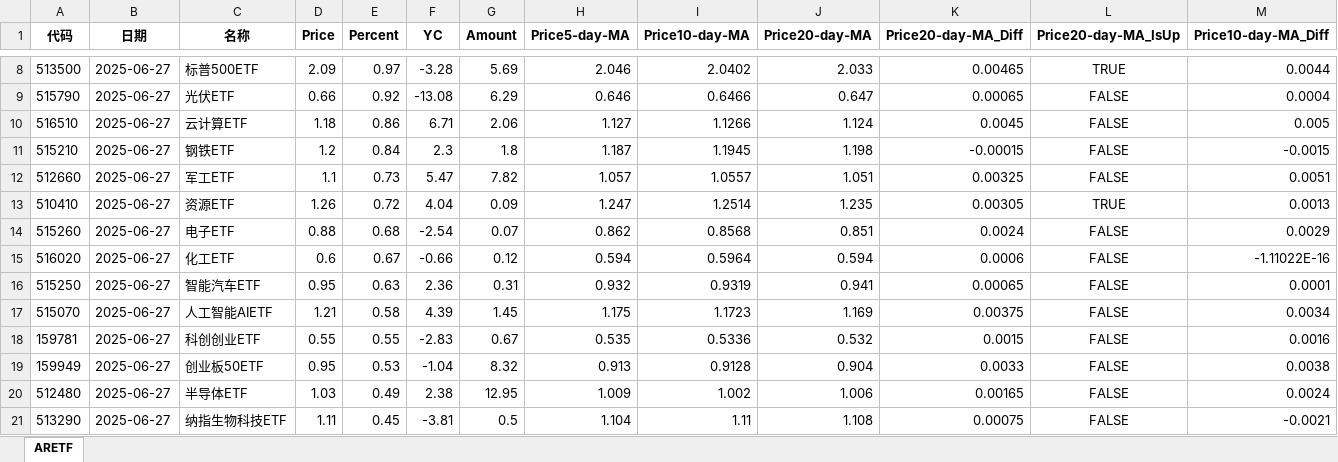
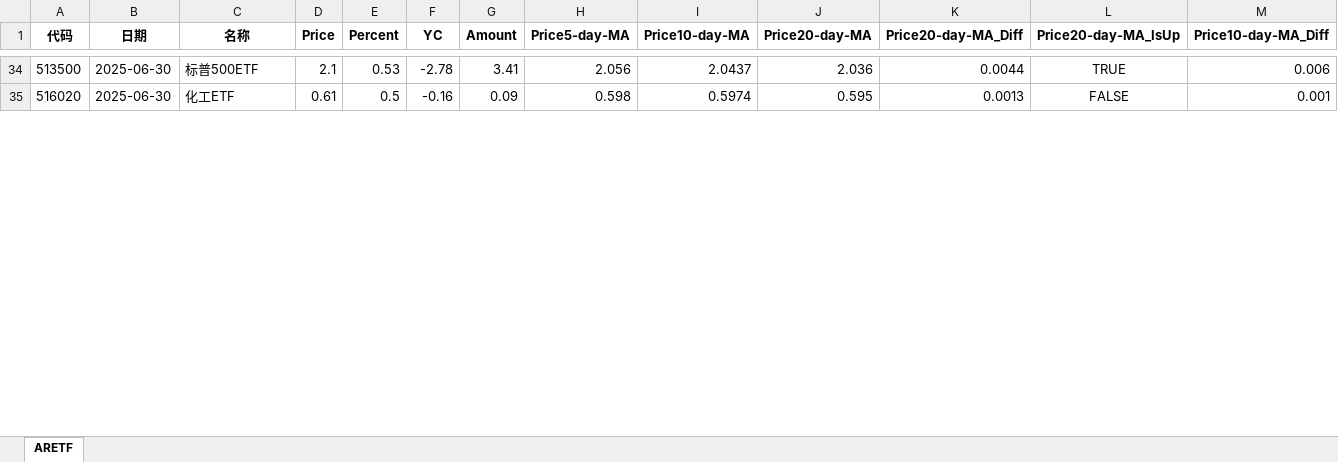
Before and after one commit to digital-era/AIPEInvestmentAgent, an Excel workbook: data/AIPEFinanceDataETF.xlsx, sheet ARETF, drawn as a sheet; only a part is shown, gaps mark what is left out; values as stored, in another font and other column widths than the file's, no borders; removed rows and columns are numbered as before the commit, all else as after; rows hold the shown columns only; the diff covers the shown part only; the diff names each change by its address in the sheet, - before the commit and + after, or states it on an @@ line.

Commit message:
feat: 自动添加每日生成文件 AIPEFinanceData.xlsx (Colab)

```diff
--- a/data/AIPEFinanceDataETF.xlsx (sheet ARETF)
+++ b/data/AIPEFinanceDataETF.xlsx (sheet ARETF)
-B34 (日期): 2025-06-27
+B34 (日期): 2025-06-30
-D34 (Price): 2.09
+D34 (Price): 2.1
-E34 (Percent): 0.97
+E34 (Percent): 0.53
-F34 (YC): -3.28
+F34 (YC): -2.78
-G34 (Amount): 5.69
+G34 (Amount): 3.41
-H34 (Price5-day-MA): 2.046
+H34 (Price5-day-MA): 2.056
-I34 (Price10-day-MA): 2.0402
+I34 (Price10-day-MA): 2.0437
-J34 (Price20-day-MA): 2.033
+J34 (Price20-day-MA): 2.036
-K34 (Price20-day-MA_Diff): 0.00465
+K34 (Price20-day-MA_Diff): 0.0044
-M34 (Price10-day-MA_Diff): 0.0044
+M34 (Price10-day-MA_Diff): 0.006
-row 9: 515790 | 2025-06-27 | 光伏ETF | 0.66 | 0.92 | -13.08 | 6.29 | 0.646 | 0.6466 | 0.647 | 0.00065 | FALSE | 0.0004
-row 10: 516510 | 2025-06-27 | 云计算ETF | 1.18 | 0.86 | 6.71 | 2.06 | 1.127 | 1.1266 | 1.124 | 0.0045 | FALSE | 0.005
-row 11: 515210 | 2025-06-27 | 钢铁ETF | 1.2 | 0.84 | 2.3 | 1.8 | 1.187 | 1.1945 | 1.198 | -0.00015 | FALSE | -0.0015
-row 12: 512660 | 2025-06-27 | 军工ETF | 1.1 | 0.73 | 5.47 | 7.82 | 1.057 | 1.0557 | 1.051 | 0.00325 | FALSE | 0.0051
-row 13: 510410 | 2025-06-27 | 资源ETF | 1.26 | 0.72 | 4.04 | 0.09 | 1.247 | 1.2514 | 1.235 | 0.00305 | TRUE | 0.0013
-row 14: 515260 | 2025-06-27 | 电子ETF | 0.88 | 0.68 | -2.54 | 0.07 | 0.862 | 0.8568 | 0.851 | 0.0024 | FALSE | 0.0029
-B35 (日期): 2025-06-27
+B35 (日期): 2025-06-30
-D35 (Price): 0.6
+D35 (Price): 0.61
-E35 (Percent): 0.67
+E35 (Percent): 0.5
-F35 (YC): -0.66
+F35 (YC): -0.16
-G35 (Amount): 0.12
+G35 (Amount): 0.09
-H35 (Price5-day-MA): 0.594
+H35 (Price5-day-MA): 0.598
-I35 (Price10-day-MA): 0.5964
+I35 (Price10-day-MA): 0.5974
-J35 (Price20-day-MA): 0.594
+J35 (Price20-day-MA): 0.595
-K35 (Price20-day-MA_Diff): 0.0006
+K35 (Price20-day-MA_Diff): 0.0013
-M35 (Price10-day-MA_Diff): -1.11022E-16
+M35 (Price10-day-MA_Diff): 0.001
-row 16: 515250 | 2025-06-27 | 智能汽车ETF | 0.95 | 0.63 | 2.36 | 0.31 | 0.932 | 0.9319 | 0.941 | 0.00065 | FALSE | 0.0001
-row 17: 515070 | 2025-06-27 | 人工智能AIETF | 1.21 | 0.58 | 4.39 | 1.45 | 1.175 | 1.1723 | 1.169 | 0.00375 | FALSE | 0.0034
-row 18: 159781 | 2025-06-27 | 科创创业ETF | 0.55 | 0.55 | -2.83 | 0.67 | 0.535 | 0.5336 | 0.532 | 0.0015 | FALSE | 0.0016
-row 19: 159949 | 2025-06-27 | 创业板50ETF | 0.95 | 0.53 | -1.04 | 8.32 | 0.913 | 0.9128 | 0.904 | 0.0033 | FALSE | 0.0038
-row 20: 512480 | 2025-06-27 | 半导体ETF | 1.03 | 0.49 | 2.38 | 12.95 | 1.009 | 1.002 | 1.006 | 0.00165 | FALSE | 0.0024
-row 21: 513290 | 2025-06-27 | 纳指生物科技ETF | 1.11 | 0.45 | -3.81 | 0.5 | 1.104 | 1.11 | 1.108 | 0.00075 | FALSE | -0.0021
```
Also changed, not shown: 48 added rows, 36 removed rows and 100 edited cells elsewhere in this sheet, 1 other file.
